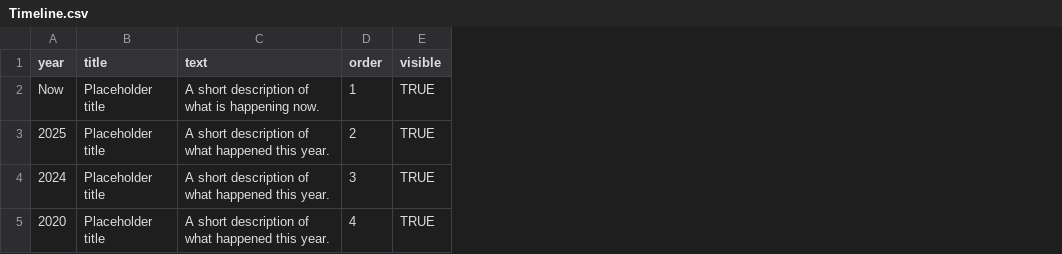
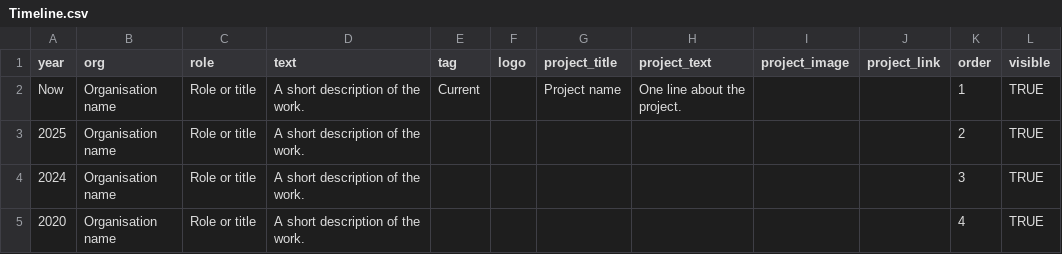
Before and after one commit to zaichrista/timchan0, a CSV file: portfolio-website/sheet-template/Timeline.csv, drawn as a sheet; removed rows and columns are numbered as before the commit, all else as after; the diff names each change by its address in the sheet, - before the commit and + after, or states it on an @@ line.

```diff
--- a/portfolio-website/sheet-template/Timeline.csv
+++ b/portfolio-website/sheet-template/Timeline.csv
-column B (title), rows 2-5: all Placeholder title
+column B (org), rows 2-5: all Organisation name
+column C (role), rows 2-5: all Role or title
+column E (tag), row 2: Current
+column F (logo), empty
+column G (project_title), row 2: Project name
+column H (project_text), row 2: One line about the project.
+column I (project_image), empty
+column J (project_link), empty
-D2 (text): A short description of what is happening now.
+D2 (text): A short description of the work.
-D3:D5 (text): A short description of what happened this year.
+D3:D5 (text): A short description of the work.
```
Also changed, not shown: 6 other files.
